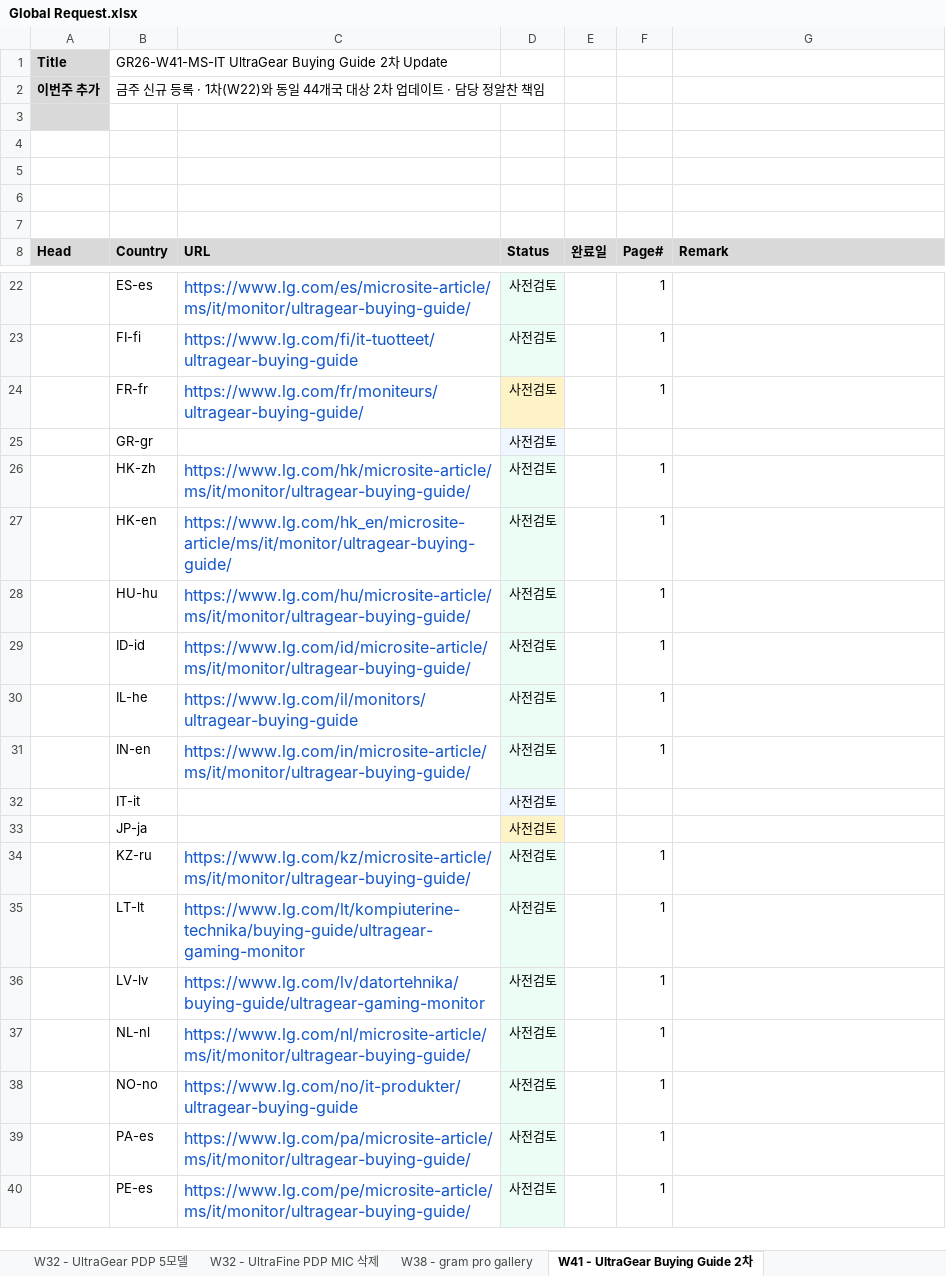
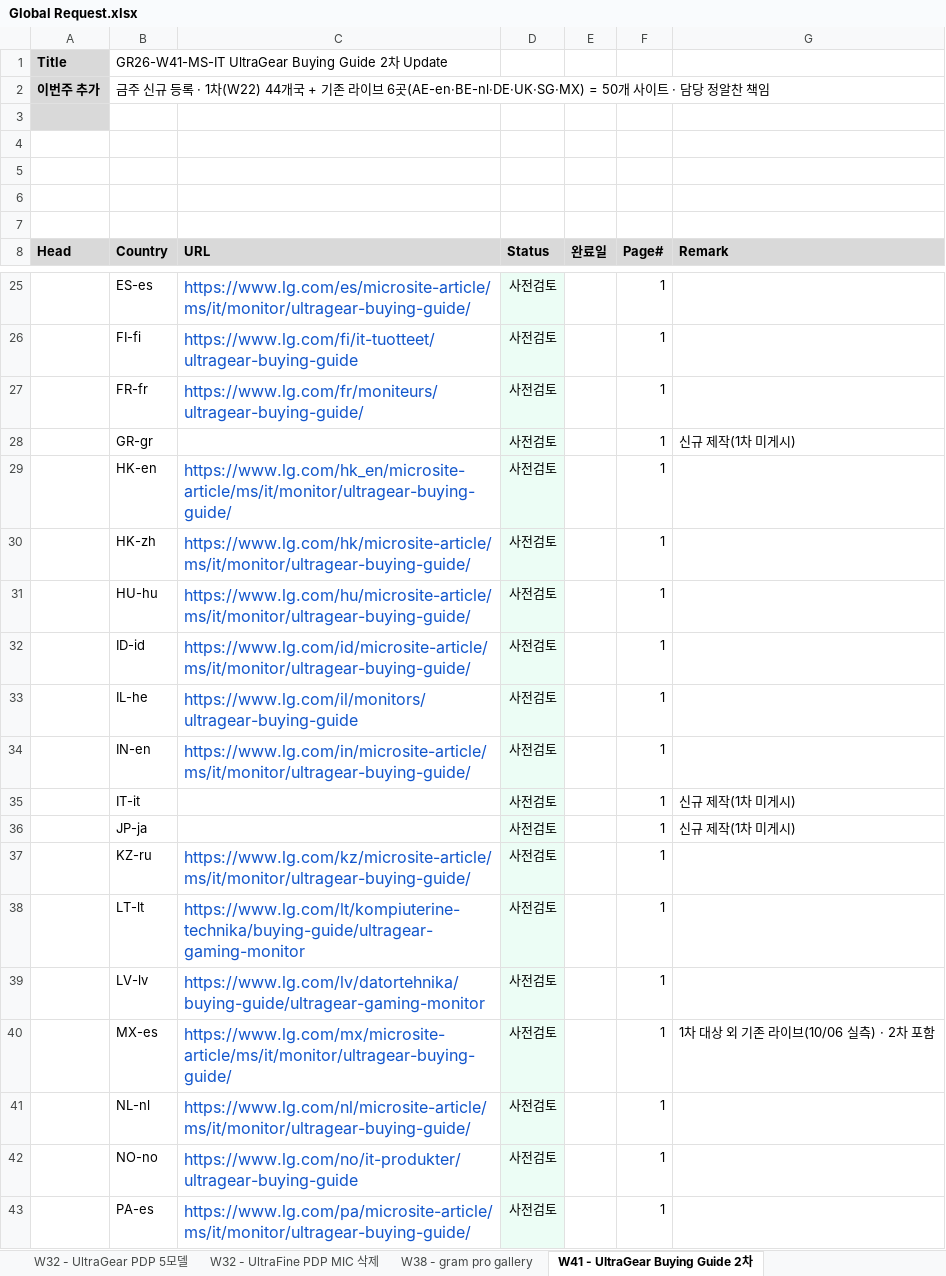
Before and after one commit to towdew/hs-dashboard, an Excel workbook: it/Global Request.xlsx, sheet W41 - UltraGear Buying Guide 2차, drawn as a sheet; only a part is shown, gaps mark what is left out; the shorter side is filled out with more unchanged rows; values as stored, in another font and other column widths than the file's, no borders; addresses are those after the commit; the diff covers the shown part only; the diff names each change by its address in the sheet, - before the commit and + after, or states it on an @@ line.

```diff
--- a/it/Global Request.xlsx (sheet W41 - UltraGear Buying Guide 2차)
+++ b/it/Global Request.xlsx (sheet W41 - UltraGear Buying Guide 2차)
-B2 (Country): …· 1차(W22)와 동일 44개국 대상 2차 업데이트 ·…
+B2 (Country): …· 1차(W22) 44개국 + 기존 라이브 6곳(AE-en·BE-nl·DE·UK·SG·MX) = 50개 사이트 ·…
-D27 fill: #FEF3C7
+D27 fill: #ECFDF5
-F28 (Page#): (empty)
+F28 (Page#): 1
-G28 (Remark): (empty)
+G28 (Remark): 신규 제작(1차 미게시)
@@ row 27 moved to row 29: HK-en @@
-F35:F36 (Page#): (empty)
+F35:F36 (Page#): 1
-G35:G36 (Remark): (empty)
+G35:G36 (Remark): 신규 제작(1차 미게시)
-D36 fill: #FEF3C7
+D36 fill: #ECFDF5
+row 40:  | MX-es | https://www.lg.com/mx/microsite-article/ms/it/monitor/ultragear-buying-guide/ | 사전검토 |  | 1 | 1차 대상 외 기존 라이브(10/06 실측) · 2차 포함
```
Also changed, not shown: 5 added rows, 1 moved row, 13 edited cells and cell formats elsewhere in this sheet, sheet W22 - UltraGear Buying Guide.
